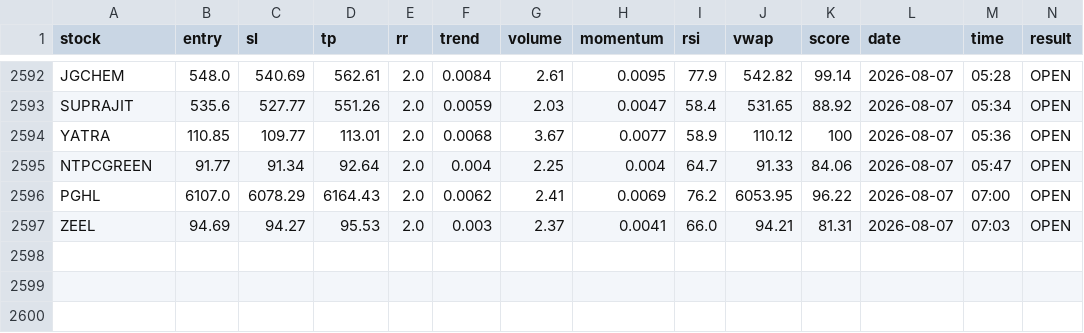
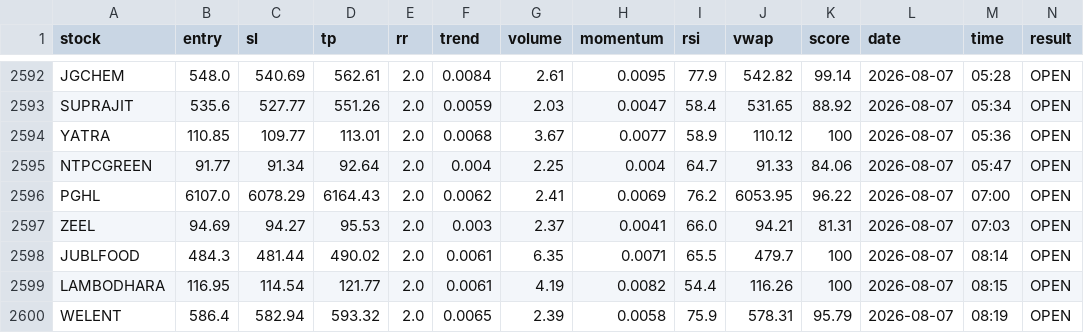
Before and after one commit to manjunathashtagi/Trading-Radar, a CSV file: data/signals.csv, drawn as a sheet; only a part is shown, gaps mark what is left out.

```diff
--- a/data/signals.csv
+++ b/data/signals.csv
@@ -2597 +2597,4 @@ PGHL,6107.0,6078.29,6164.43,2.0,0.0062,2.41,0.0069,76.2,6053.95,96.22,2026-08-07
 ZEEL,94.69,94.27,95.53,2.0,0.003,2.37,0.0041,66.0,94.21,81.31,2026-08-07,07:03,OPEN
+JUBLFOOD,484.3,481.44,490.02,2.0,0.0061,6.35,0.0071,65.5,479.7,100,2026-08-07,08:14,OPEN
+LAMBODHARA,116.95,114.54,121.77,2.0,0.0061,4.19,0.0082,54.4,116.26,100,2026-08-07,08:15,OPEN
+WELENT,586.4,582.94,593.32,2.0,0.0065,2.39,0.0058,75.9,578.31,95.79,2026-08-07,08:19,OPEN
```
Also changed, not shown: data/alerted_today.csv.
